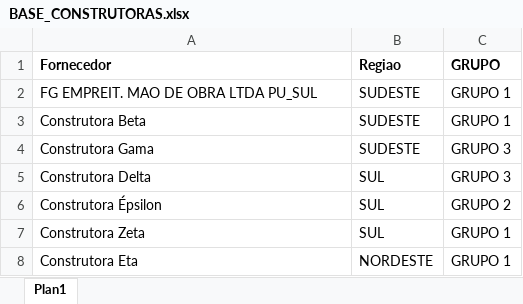
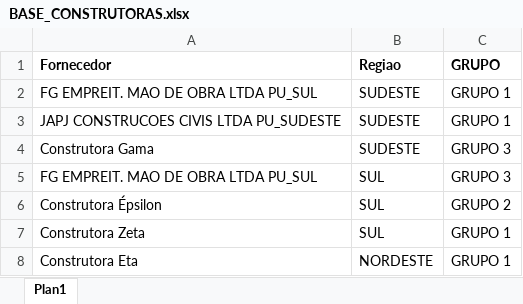
Before and after one commit to emersonrafaels/construct-cost-ai, an Excel workbook: data/inputs/construtoras/BASE_CONSTRUTORAS.xlsx, sheet Plan1, drawn as a sheet; only a part is shown; values as stored, in another font and other column widths than the file's, no borders; the diff names each change by its address in the sheet, - before the commit and + after, or states it on an @@ line.

```diff
--- a/data/inputs/construtoras/BASE_CONSTRUTORAS.xlsx (sheet Plan1)
+++ b/data/inputs/construtoras/BASE_CONSTRUTORAS.xlsx (sheet Plan1)
-A3 (Fornecedor): Construtora Beta
+A3 (Fornecedor): JAPJ CONSTRUCOES CIVIS LTDA PU_SUDESTE
-A5 (Fornecedor): Construtora Delta
+A5 (Fornecedor): FG EMPREIT. MAO DE OBRA LTDA PU_SUL
```
Also changed, not shown: data/inputs/agencias/BASE_AGENCIAS.xlsx, data/outputs/02_BASE_RESULTADO_VALIDADOR_LPU.xlsx, 4 other files.
